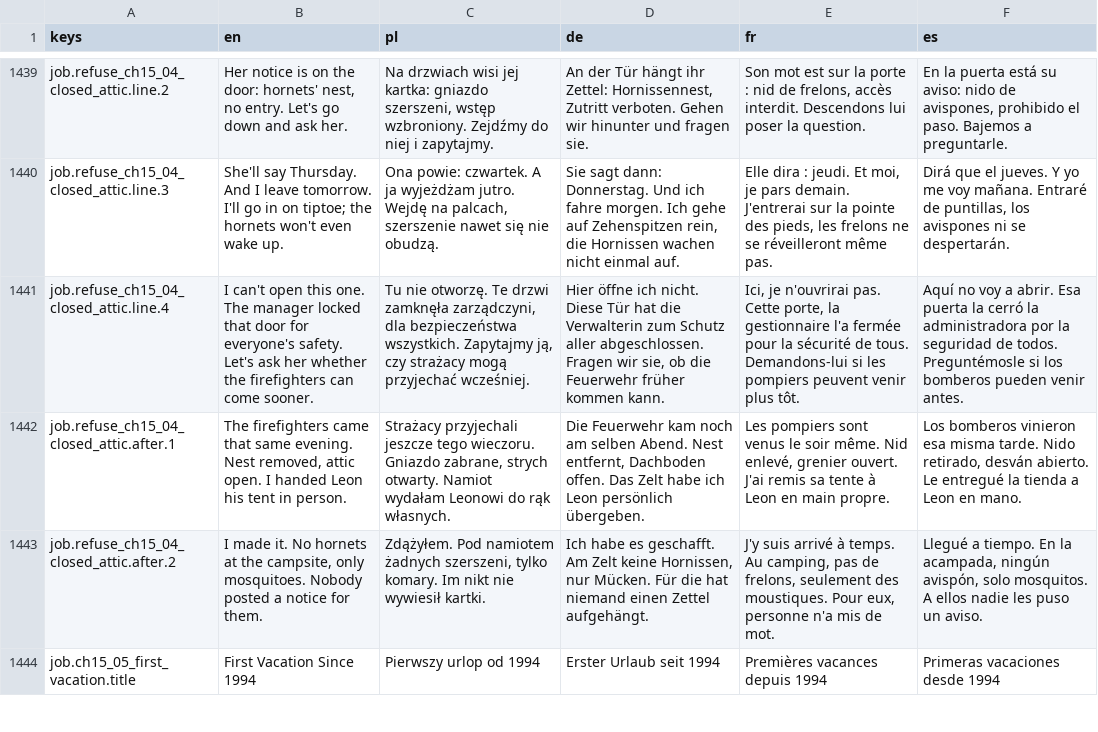
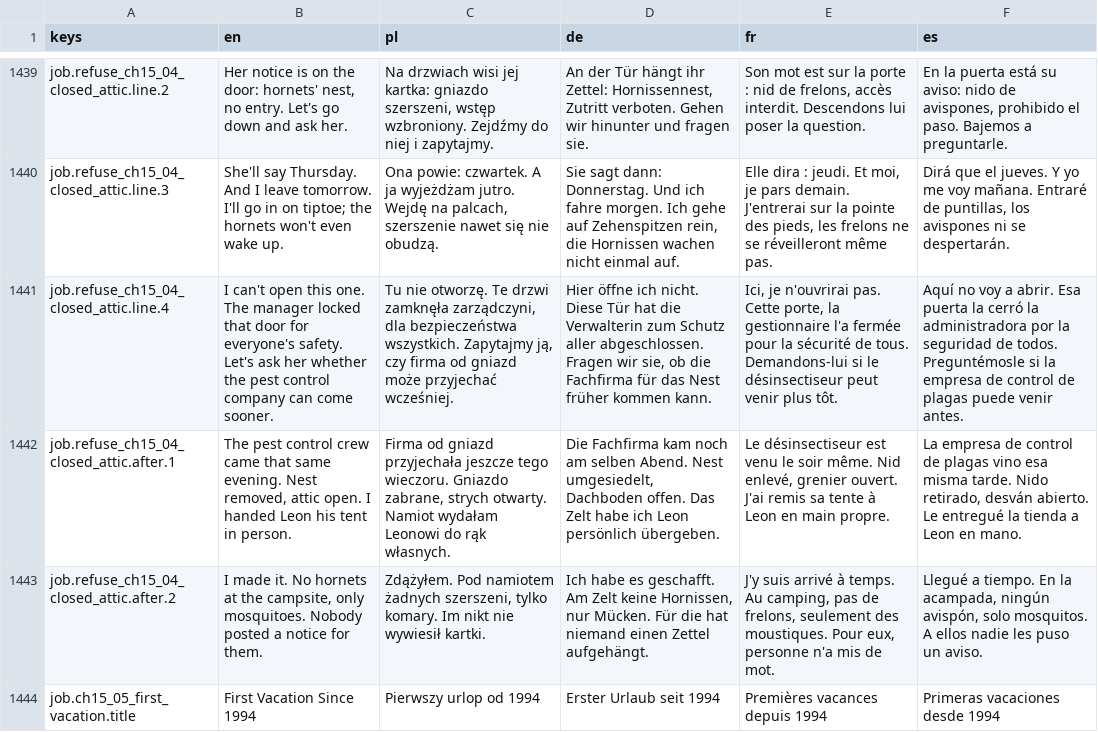
Before and after one commit to woogitsugames/lockwright, a CSV file: game/i18n/content.csv, drawn as a sheet; only a part is shown, gaps mark what is left out; the diff names each change by its address in the sheet, - before the commit and + after, or states it on an @@ line.

```diff
--- a/game/i18n/content.csv
+++ b/game/i18n/content.csv
-B1441 (en): …whether the firefighters can come…
+B1441 (en): …whether the pest control company can come…
-C1441 (pl): …ją, czy strażacy mogą przyjechać wcześniej.
+C1441 (pl): …ją, czy firma od gniazd może przyjechać wcześniej.
-D1441 (de): …ob die Feuerwehr früher kommen…
+D1441 (de): …ob die Fachfirma für das Nest früher kommen…
-E1441 (fr): …Demandons-lui si les pompiers peuvent venir plus…
+E1441 (fr): …Demandons-lui si le désinsectiseur peut venir plus…
-F1441 (es): …Preguntémosle si los bomberos pueden venir antes.
+F1441 (es): …Preguntémosle si la empresa de control de plagas puede venir antes.
-B1442 (en): The firefighters came that…
+B1442 (en): The pest control crew came that…
-C1442 (pl): Strażacy przyjechali jeszcze tego…
+C1442 (pl): Firma od gniazd przyjechała jeszcze tego…
-D1442 (de): Die Feuerwehr kam noch am selben Abend. Nest entfernt, Dachboden offen.…
+D1442 (de): Die Fachfirma kam noch am selben Abend. Nest umgesiedelt, Dachboden offen.…
-E1442 (fr): Les pompiers sont venus le soir…
+E1442 (fr): Le désinsectiseur est venu le soir…
-F1442 (es): Los bomberos vinieron esa misma…
+F1442 (es): La empresa de control de plagas vino esa misma…
```
Also changed, not shown: 3 other files.
